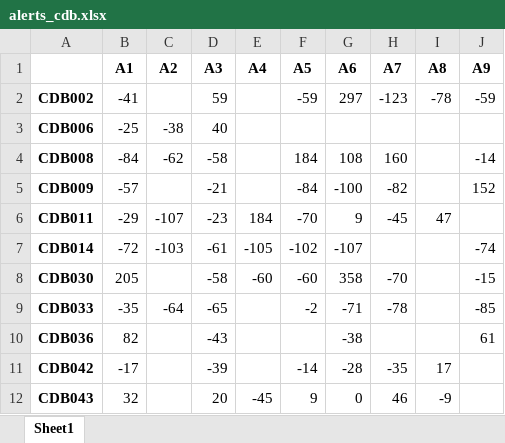
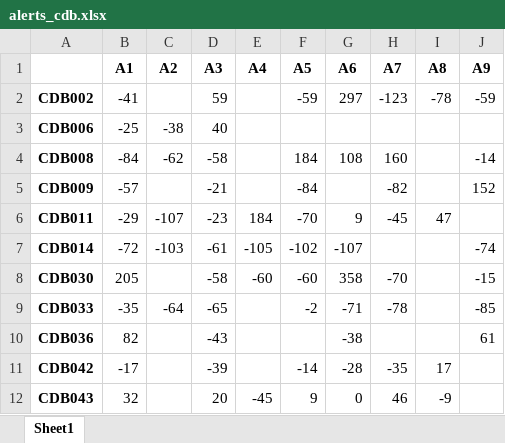
Before and after one commit to BricePetit/VdE_data_analysis, an Excel workbook: plots/alerts_cdb.xlsx, sheet Sheet1, drawn as a sheet; values as stored, in another font and other column widths than the file's, no borders; conditional formats not drawn; the diff names each change by its address in the sheet, - before the commit and + after, or states it on an @@ line.

Commit message:
forgot one correction

```diff
--- a/plots/alerts_cdb.xlsx (sheet Sheet1)
+++ b/plots/alerts_cdb.xlsx (sheet Sheet1)
-G5 (A6): -100
+G5 (A6): (empty)
```
